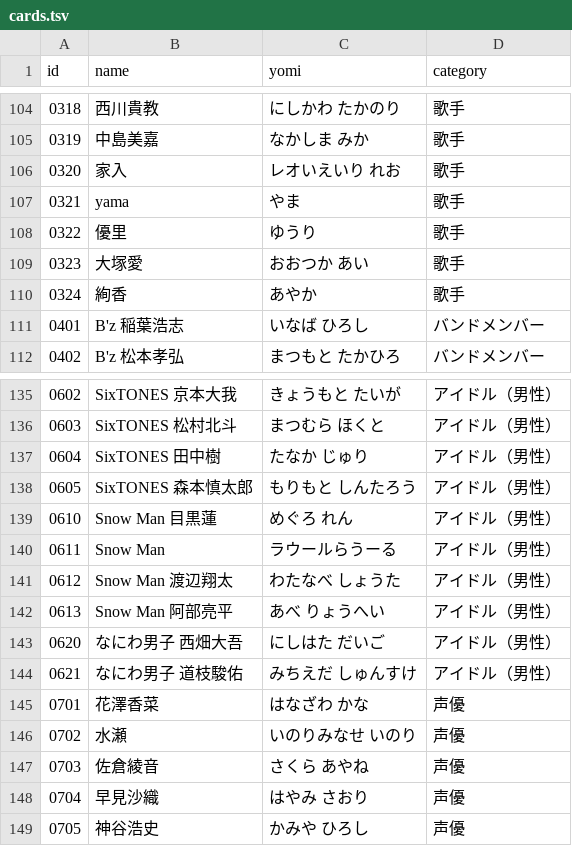
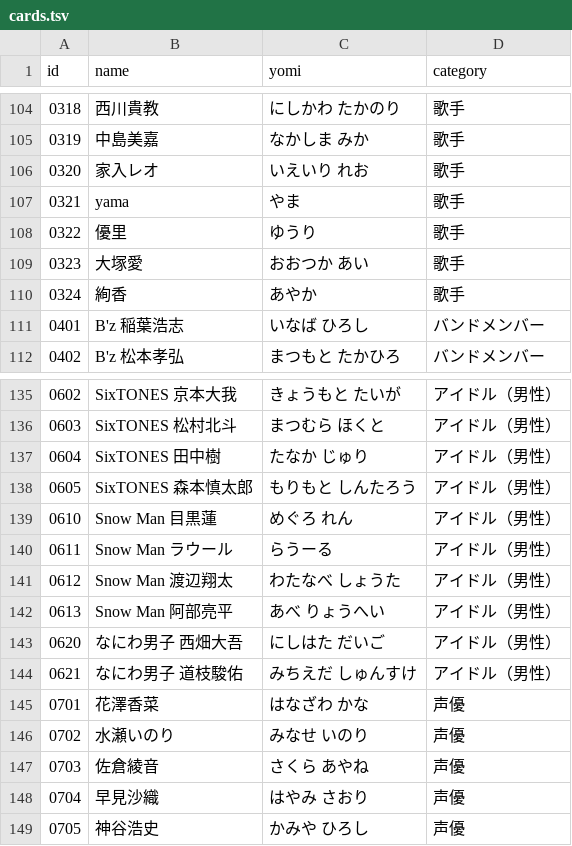
Before and after one commit to takumayellow/memory-cards, a TSV file: data/cards.tsv, drawn as a sheet; only a part is shown, gaps mark what is left out; the diff covers the shown part only.

Commit message:
fix(data): repair name/yomi split corruption in 26 cards; fix v3 TSV column order
- 26 rows had the name's kana tail leaked into the yomi column
  (e.g. 浜崎/あゆみはまさき あゆみ -> 浜崎あゆみ/はまさき あゆみ),
  4 rows had empty name (ディーン・フジオカ, タモリ, ビートたけし, あいみょん, せいや)
- yomi is now kana-only for all 151 rows
- fetch_images_v3.ps1 parsed TSV as name,yomi,category,id but the
  canonical order is id,name,yomi,category -> BadList re-scrape never
  matched any id; corrected the column mapping

```diff
--- a/data/cards.tsv
+++ b/data/cards.tsv
@@ -105,3 +105,3 @@
 0319	中島美嘉	なかしま みか	歌手
-0320	家入	レオいえいり れお	歌手
+0320	家入レオ	いえいり れお	歌手
 0321	yama	やま	歌手
@@ -139,3 +139,3 @@
 0610	Snow Man 目黒蓮	めぐろ れん	アイドル（男性）
-0611	Snow Man	ラウールらうーる	アイドル（男性）
+0611	Snow Man ラウール	らうーる	アイドル（男性）
 0612	Snow Man 渡辺翔太	わたなべ しょうた	アイドル（男性）
@@ -145,3 +145,3 @@
 0701	花澤香菜	はなざわ かな	声優
-0702	水瀬	いのりみなせ いのり	声優
+0702	水瀬いのり	みなせ いのり	声優
 0703	佐倉綾音	さくら あやね	声優
```
Also changed, not shown: 46 edited cells elsewhere in this file, 1 other file.
